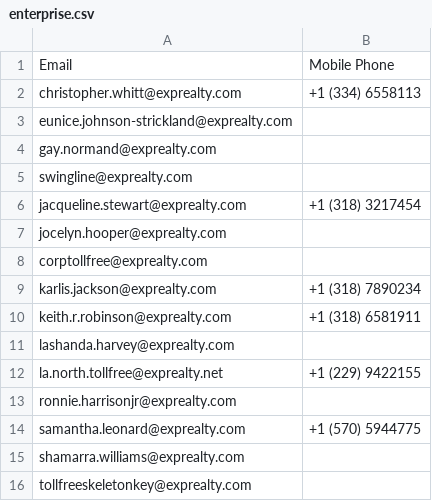
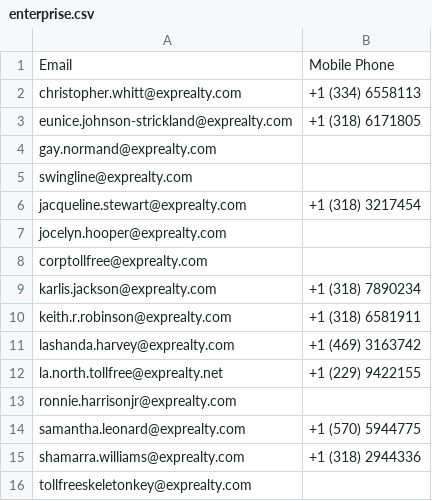
Before and after one commit to TeaganPetterson/csv_script_cg, a CSV file: enterprise.csv, drawn as a sheet.

```diff
--- a/enterprise.csv
+++ b/enterprise.csv
@@ -2,3 +2,3 @@ Email,Mobile Phone
 christopher.whitt@exprealty.com,+1 (334) 6558113
-eunice.johnson-strickland@exprealty.com,
+eunice.johnson-strickland@exprealty.com,+1 (318) 6171805
 gay.normand@exprealty.com,
@@ -10,3 +10,3 @@ karlis.jackson@exprealty.com,+1 (318) 7890234
 keith.r.robinson@exprealty.com,+1 (318) 6581911
-lashanda.harvey@exprealty.com,
+lashanda.harvey@exprealty.com,+1 (469) 3163742
 la.north.tollfree@exprealty.net,+1 (229) 9422155
@@ -14,3 +14,3 @@ ronnie.harrisonjr@exprealty.com,
 samantha.leonard@exprealty.com,+1 (570) 5944775
-shamarra.williams@exprealty.com,
+shamarra.williams@exprealty.com,+1 (318) 2944336
 tollfreeskeletonkey@exprealty.com,
```
Also changed, not shown: 3 other files.
